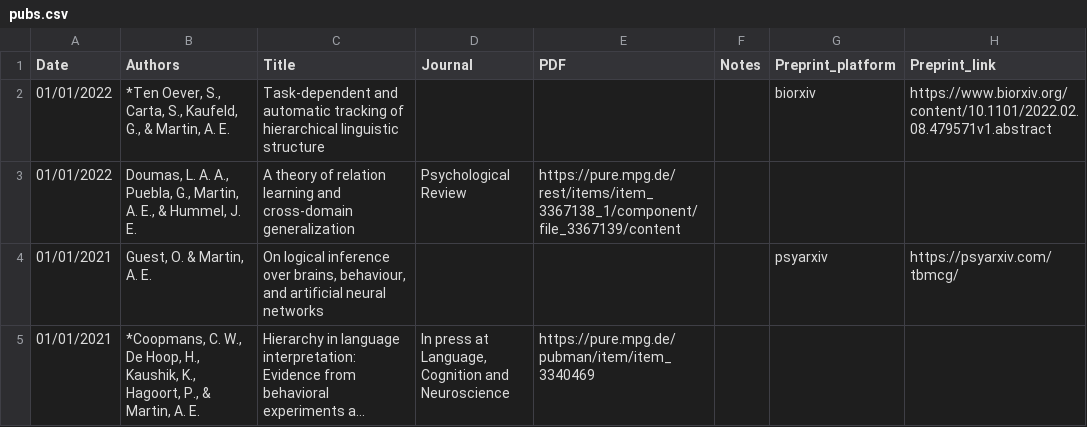
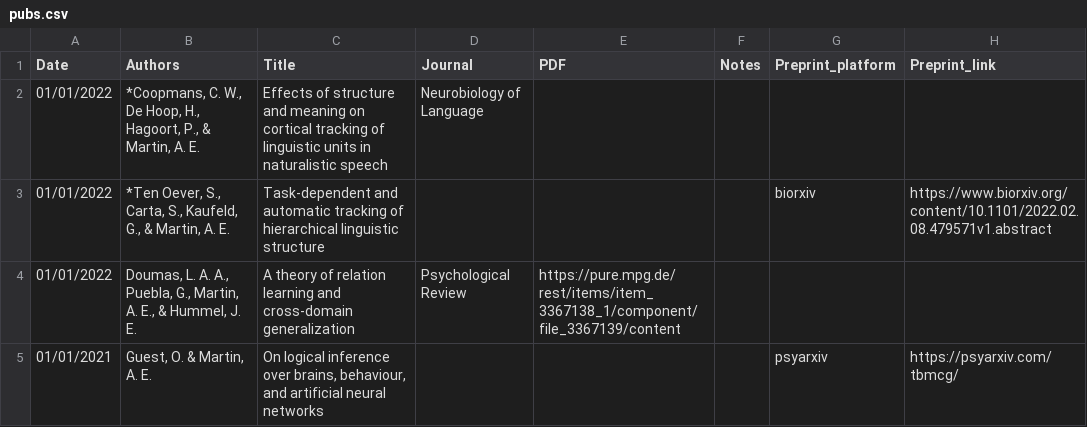
Before and after one commit to sannetenoever/lacns.github.io, a CSV file: _data/pubs.csv, drawn as a sheet; only a part is shown; the shorter side is filled out with more unchanged rows; long unchanged cells end in ….

Commit message:
add pub

```diff
--- a/_data/pubs.csv
+++ b/_data/pubs.csv
@@ -1,2 +1,3 @@
 Date,Authors,Title,Journal,PDF,Notes,Preprint_platform,Preprint_link
+01/01/2022,"*Coopmans, C. W., De Hoop, H., Hagoort, P., & Martin, A. E.",Effects of structure and meaning on cortical tracking of linguistic units in naturalistic speech,Neurobiology of Language,,,,
 01/01/2022,"*Ten Oever, S., Carta, S., Kaufeld, G., & Martin, A. E.",Task-dependent and automatic tracking of hierarchical linguistic structure,,,,biorxiv,https://www.biorxiv.org/content/10.1101/2022.02.08.479571v1.abstract
```
